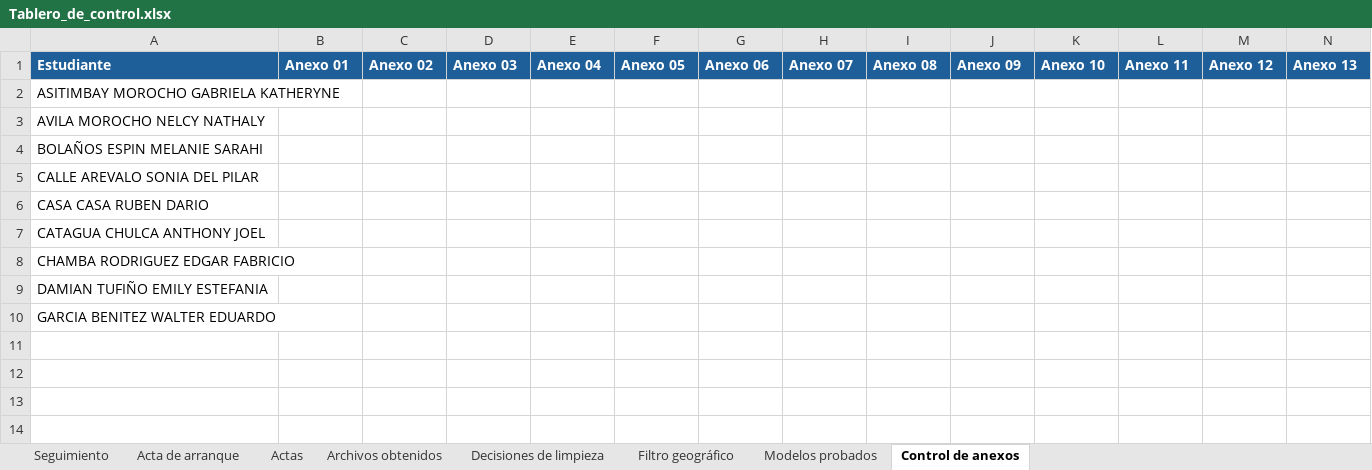
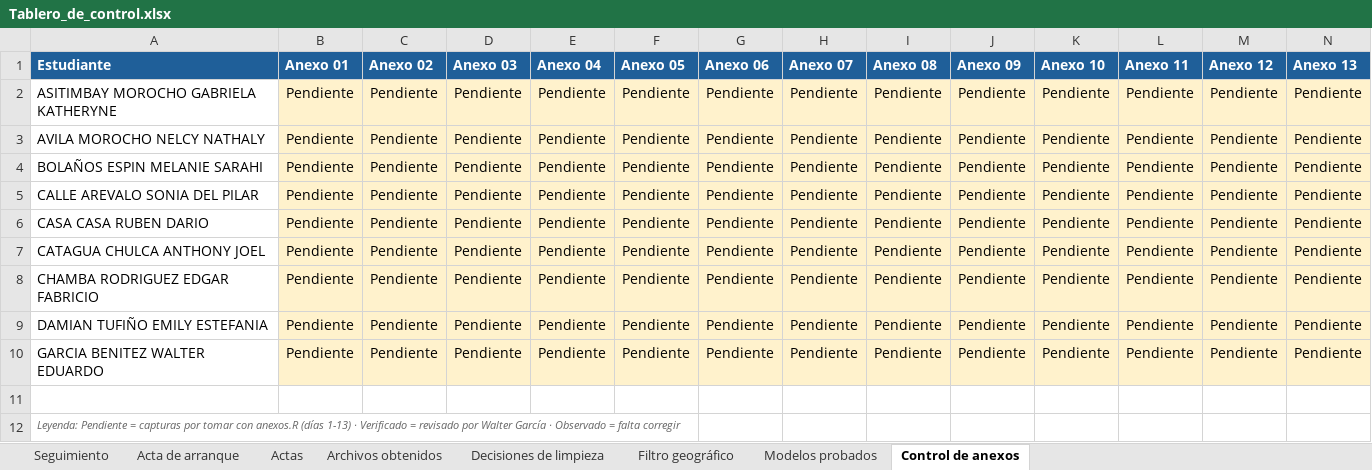
Before and after one commit to RubenCasa/proyecto-stanford-unach, an Excel workbook: 05_documentos/Tablero_de_control.xlsx, sheet Control de anexos, drawn as a sheet; only a part is shown; values as stored, in another font and other column widths than the file's, no borders; addresses are those after the commit; rows hold the shown columns only; the diff names each change by its address in the sheet, - before the commit and + after, or states it on an @@ line.

```diff
--- a/05_documentos/Tablero_de_control.xlsx (sheet Control de anexos)
+++ b/05_documentos/Tablero_de_control.xlsx (sheet Control de anexos)
-B2:B9 (Anexo 01): (empty)
+B2:B9 (Anexo 01): Pendiente
-B2:N9 fill: none
+B2:N9 fill: #FFF2CC
-C2:C9 (Anexo 02): (empty)
+C2:C9 (Anexo 02): Pendiente
-D2:D9 (Anexo 03): (empty)
+D2:D9 (Anexo 03): Pendiente
-E2:E9 (Anexo 04): (empty)
+E2:E9 (Anexo 04): Pendiente
-F2:F9 (Anexo 05): (empty)
+F2:F9 (Anexo 05): Pendiente
-G2:G9 (Anexo 06): (empty)
+G2:G9 (Anexo 06): Pendiente
-H2:H9 (Anexo 07): (empty)
+H2:H9 (Anexo 07): Pendiente
-I2:I9 (Anexo 08): (empty)
+I2:I9 (Anexo 08): Pendiente
-J2:J9 (Anexo 09): (empty)
+J2:J9 (Anexo 09): Pendiente
-K2:K9 (Anexo 10): (empty)
+K2:K9 (Anexo 10): Pendiente
-L2:L9 (Anexo 11): (empty)
+L2:L9 (Anexo 11): Pendiente
-M2:M9 (Anexo 12): (empty)
+M2:M9 (Anexo 12): Pendiente
-N2:N9 (Anexo 13): (empty)
+N2:N9 (Anexo 13): Pendiente
+row 10: GARCIA BENITEZ WALTER EDUARDO | Pendiente | Pendiente | Pendiente | Pendiente | Pendiente | Pendiente | Pendiente | Pendiente | Pendiente | Pendiente | Pendiente | Pendiente | Pendiente
+row 11: (empty)
-A12 (Estudiante): GARCIA BENITEZ WALTER EDUARDO
+A12 (Estudiante): Leyenda: Pendiente = capturas por tomar con anexos.R (días 1-13) · Verificado = revisado por Walter García · Observado = falta corregir
@@ A12 italic: off → on, text colour: black → #666666, text size: smaller @@
```
Also changed, not shown: sheet Seguimiento, sheet Archivos obtenidos, sheet Modelos probados, sheet Actas, sheet Acta de arranque, 03_resultados/modelos/10_resultados_modelos.xlsx, 03_resultados/modelos/12_tendencia_2029.xlsx, 46 other files.
